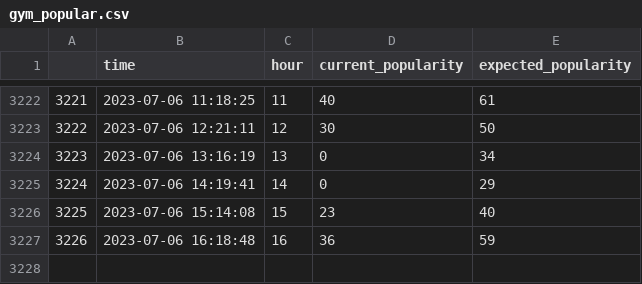
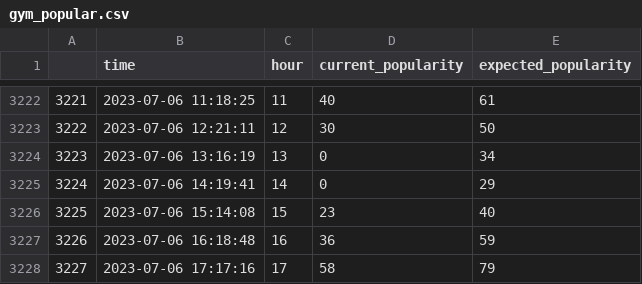
Before and after one commit to johnkearns617/Princeton_Gym, a CSV file: gym_popular.csv, drawn as a sheet; only a part is shown, gaps mark what is left out.

```diff
--- a/gym_popular.csv
+++ b/gym_popular.csv
@@ -3227 +3227,2 @@
 "3226","2023-07-06 16:18:48",16,36,59
+"3227","2023-07-06 17:17:16",17,58,79
```
Also changed, not shown: 1 other file.
